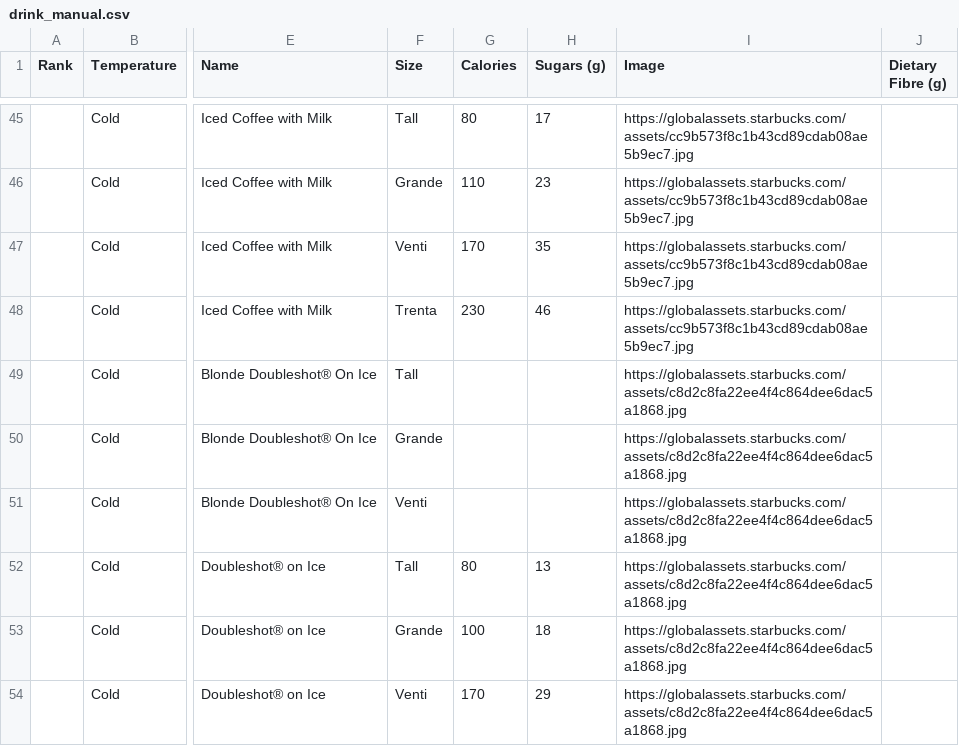
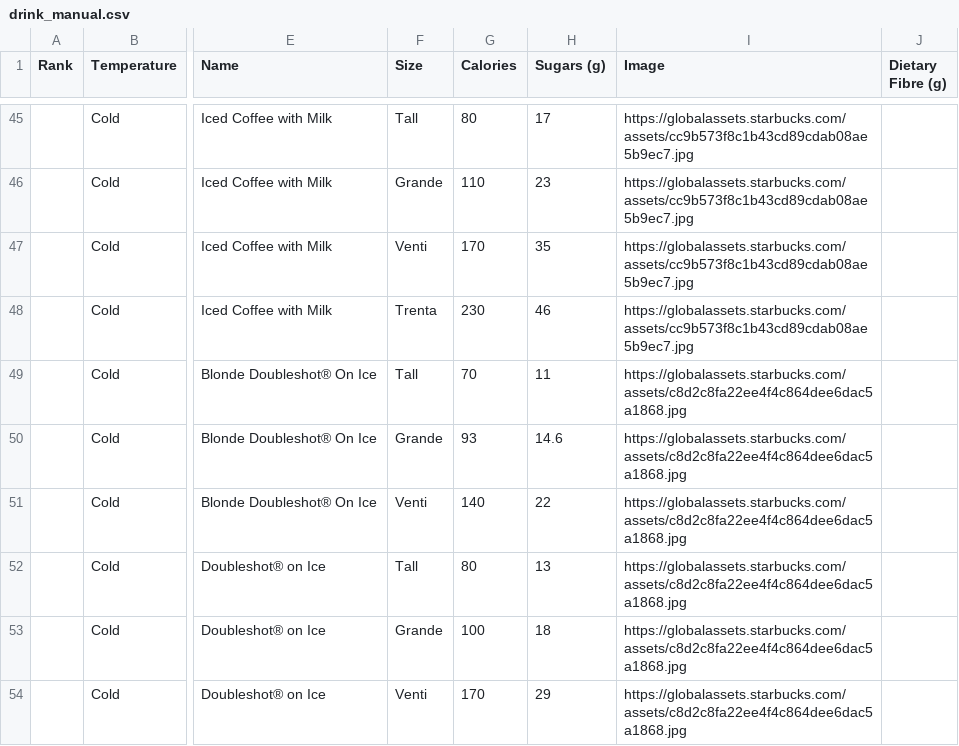
Before and after one commit to sumerinlan/stanford-cs448b-project, a CSV file: data/starbucks-menu/drink_manual.csv, drawn as a sheet; only a part is shown, gaps mark what is left out; the diff names each change by its address in the sheet, - before the commit and + after, or states it on an @@ line.

```diff
--- a/data/starbucks-menu/drink_manual.csv
+++ b/data/starbucks-menu/drink_manual.csv
-G49 (Calories): (empty)
+G49 (Calories): 70
-H49 (Sugars (g)): (empty)
+H49 (Sugars (g)): 11
-G50 (Calories): (empty)
+G50 (Calories): 93
-H50 (Sugars (g)): (empty)
+H50 (Sugars (g)): 14.6
-G51 (Calories): (empty)
+G51 (Calories): 140
-H51 (Sugars (g)): (empty)
+H51 (Sugars (g)): 22
```
Also changed, not shown: data/starbucks-menu/drink_manual_extreme_value.csv, data/starbucks-menu/drink_manual_grande_only.csv, 7 other files.
